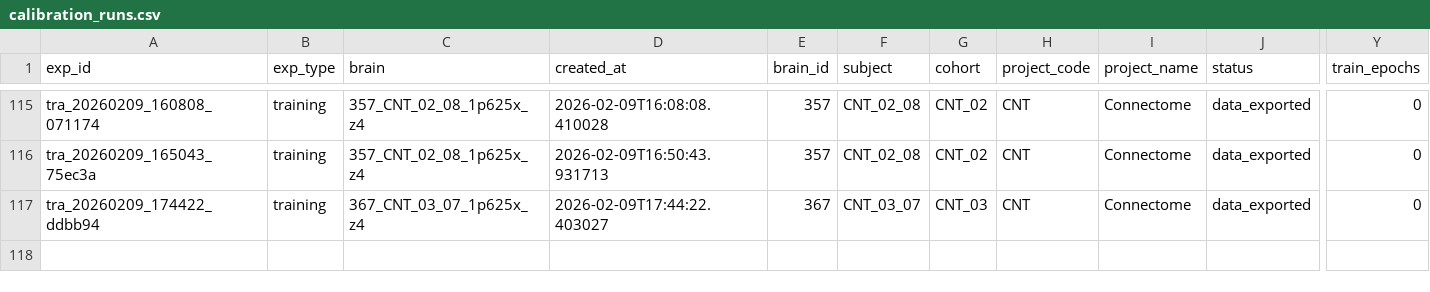
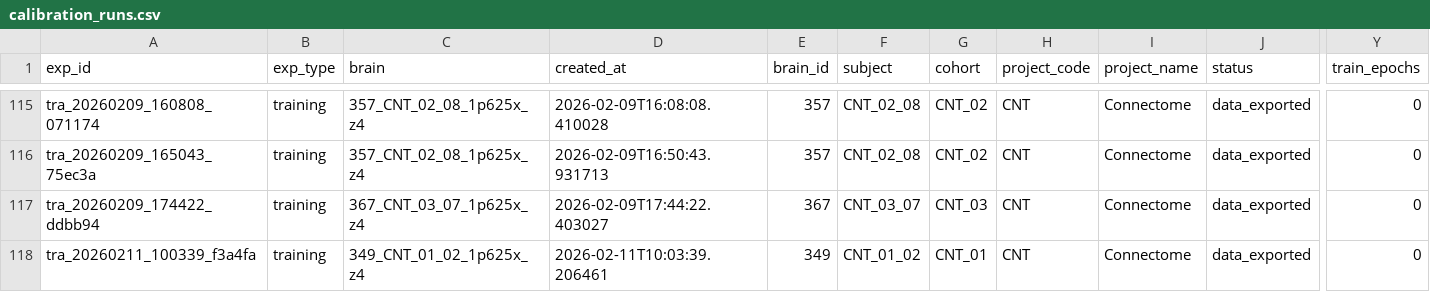
Before and after one commit to LoganFriedrich/MouseBrain, a CSV file: 3D_Cleared/2_Data_Summary/calibration_runs.csv, drawn as a sheet; only a part is shown, gaps mark what is left out; rows hold the shown columns only; the diff names each change by its address in the sheet, - before the commit and + after, or states it on an @@ line.

```diff
--- a/3D_Cleared/2_Data_Summary/calibration_runs.csv
+++ b/3D_Cleared/2_Data_Summary/calibration_runs.csv
+row 118: tra_20260211_100339_f3a4fa | training | 349_CNT_01_02_1p625x_z4 | 2026-02-11T10:03:39.206461 | 349 | CNT_01_02 | CNT_01 | CNT | Connectome | data_exported | 0
```
Also changed, not shown: 20 other files.
